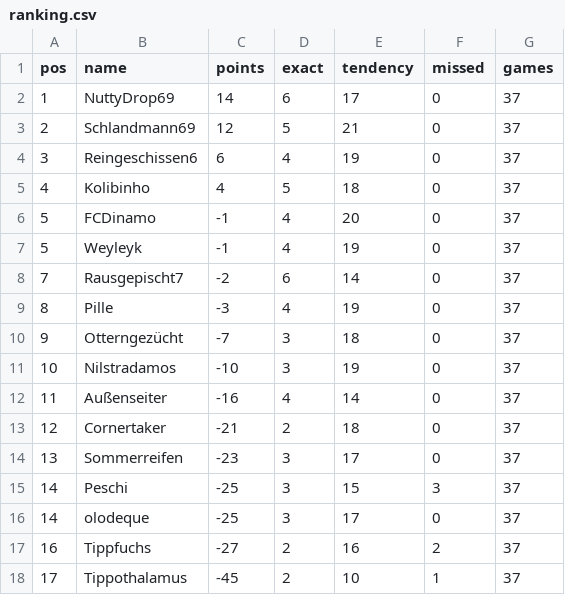
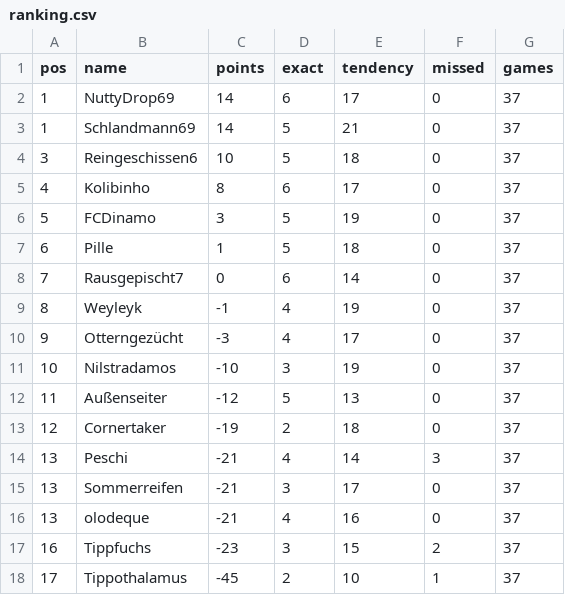
Before and after one commit to senickel/mexiko26-wertung, a CSV file: ranking.csv, drawn as a sheet.

Commit message:
update ranking

```diff
--- a/ranking.csv
+++ b/ranking.csv
@@ -2,17 +2,17 @@ pos,name,points,exact,tendency,missed,games
 1,NuttyDrop69,14,6,17,0,37
-2,Schlandmann69,12,5,21,0,37
-3,Reingeschissen6,6,4,19,0,37
-4,Kolibinho,4,5,18,0,37
-5,FCDinamo,-1,4,20,0,37
-5,Weyleyk,-1,4,19,0,37
-7,Rausgepischt7,-2,6,14,0,37
-8,Pille,-3,4,19,0,37
-9,Otterngezücht,-7,3,18,0,37
+1,Schlandmann69,14,5,21,0,37
+3,Reingeschissen6,10,5,18,0,37
+4,Kolibinho,8,6,17,0,37
+5,FCDinamo,3,5,19,0,37
+6,Pille,1,5,18,0,37
+7,Rausgepischt7,0,6,14,0,37
+8,Weyleyk,-1,4,19,0,37
+9,Otterngezücht,-3,4,17,0,37
 10,Nilstradamos,-10,3,19,0,37
-11,Außenseiter,-16,4,14,0,37
-12,Cornertaker,-21,2,18,0,37
-13,Sommerreifen,-23,3,17,0,37
-14,Peschi,-25,3,15,3,37
-14,olodeque,-25,3,17,0,37
-16,Tippfuchs,-27,2,16,2,37
+11,Außenseiter,-12,5,13,0,37
+12,Cornertaker,-19,2,18,0,37
+13,Peschi,-21,4,14,3,37
+13,Sommerreifen,-21,3,17,0,37
+13,olodeque,-21,4,16,0,37
+16,Tippfuchs,-23,3,15,2,37
 17,Tippothalamus,-45,2,10,1,37
```
Also changed, not shown: 18 other files.
